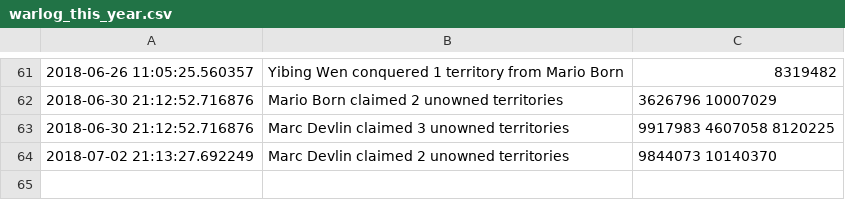
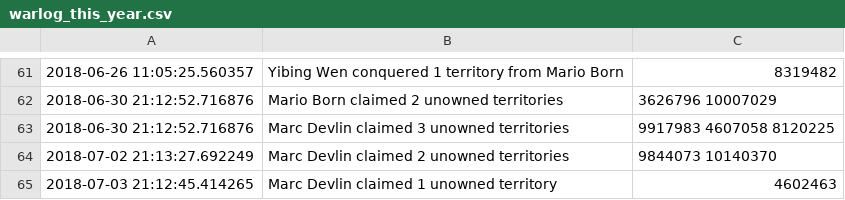
Before and after one commit to vigi4cure/vigi4cure.github.io, a CSV file: warlog_this_year.csv, drawn as a sheet; only a part is shown, gaps mark what is left out; the diff names each change by its address in the sheet, - before the commit and + after, or states it on an @@ line.

```diff
--- a/warlog_this_year.csv
+++ b/warlog_this_year.csv
+row 65: 2018-07-03 21:12:45.414265 | Marc Devlin claimed 1 unowned territory | 4602463
```
Also changed, not shown: bad_segments.csv, distance_2018.csv, 13 other files.
